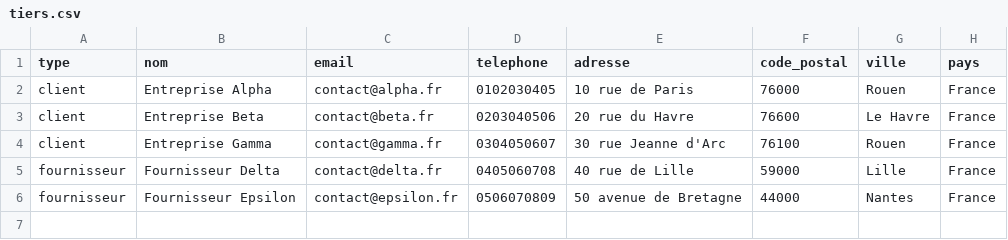
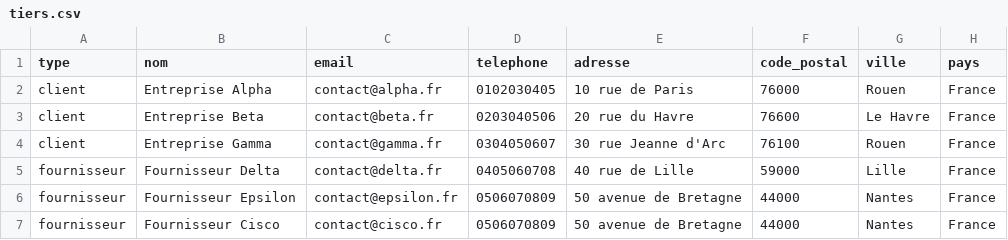
Before and after one commit to abdops03/sae-dolibarr, a CSV file: data/csv/tiers.csv, drawn as a sheet; the diff names each change by its address in the sheet, - before the commit and + after, or states it on an @@ line.

Commit message:
docs: update project tracking and CSV data

```diff
--- a/data/csv/tiers.csv
+++ b/data/csv/tiers.csv
+row 7: fournisseur | Fournisseur Cisco | contact@cisco.fr | 0506070809 | 50 avenue de Bretagne | 44000 | Nantes | France
```
Also changed, not shown: 1 other file.
